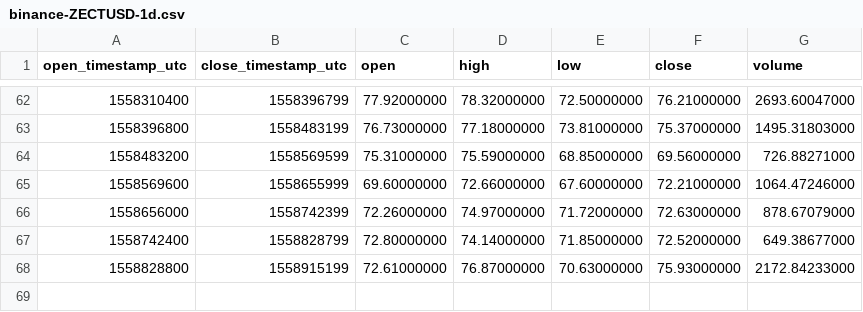
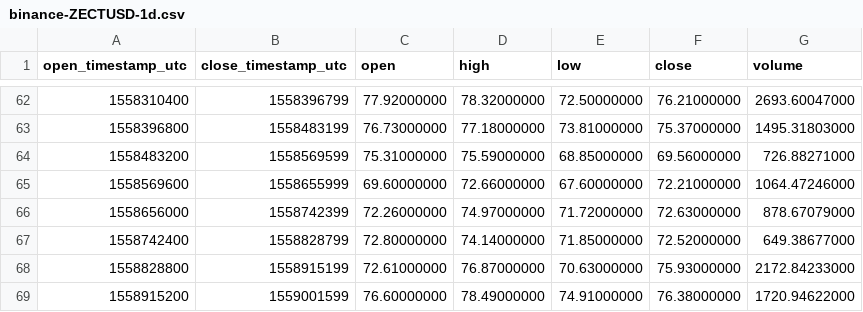
Before and after one commit to cryptobigbro/binance-ZECTUSD, a CSV file: binance-ZECTUSD-1d.csv, drawn as a sheet; only a part is shown, gaps mark what is left out; the diff names each change by its address in the sheet, - before the commit and + after, or states it on an @@ line.

```diff
--- a/binance-ZECTUSD-1d.csv
+++ b/binance-ZECTUSD-1d.csv
+row 69: 1558915200 | 1559001599 | 76.60000000 | 78.49000000 | 74.91000000 | 76.38000000 | 1720.94622000
```
Also changed, not shown: binance-ZECTUSD-1h.csv.
